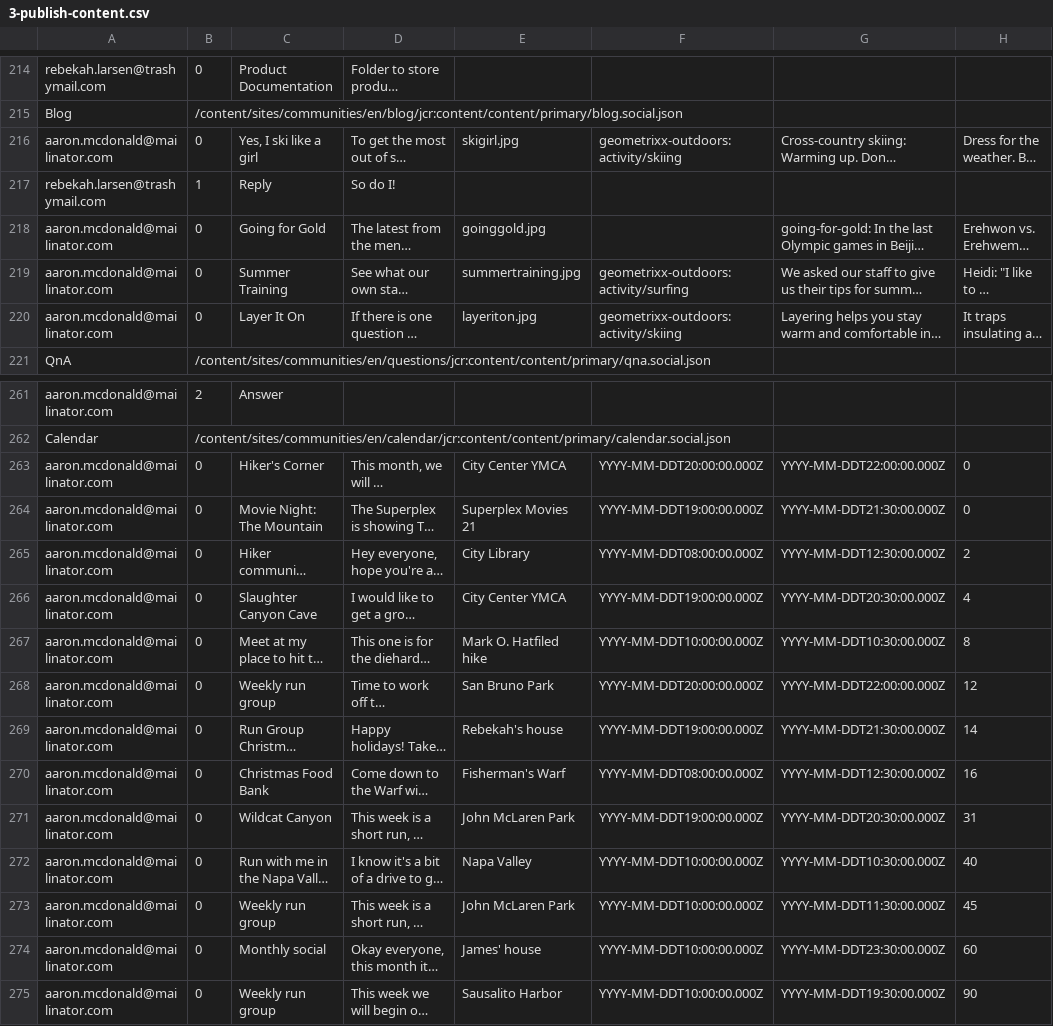
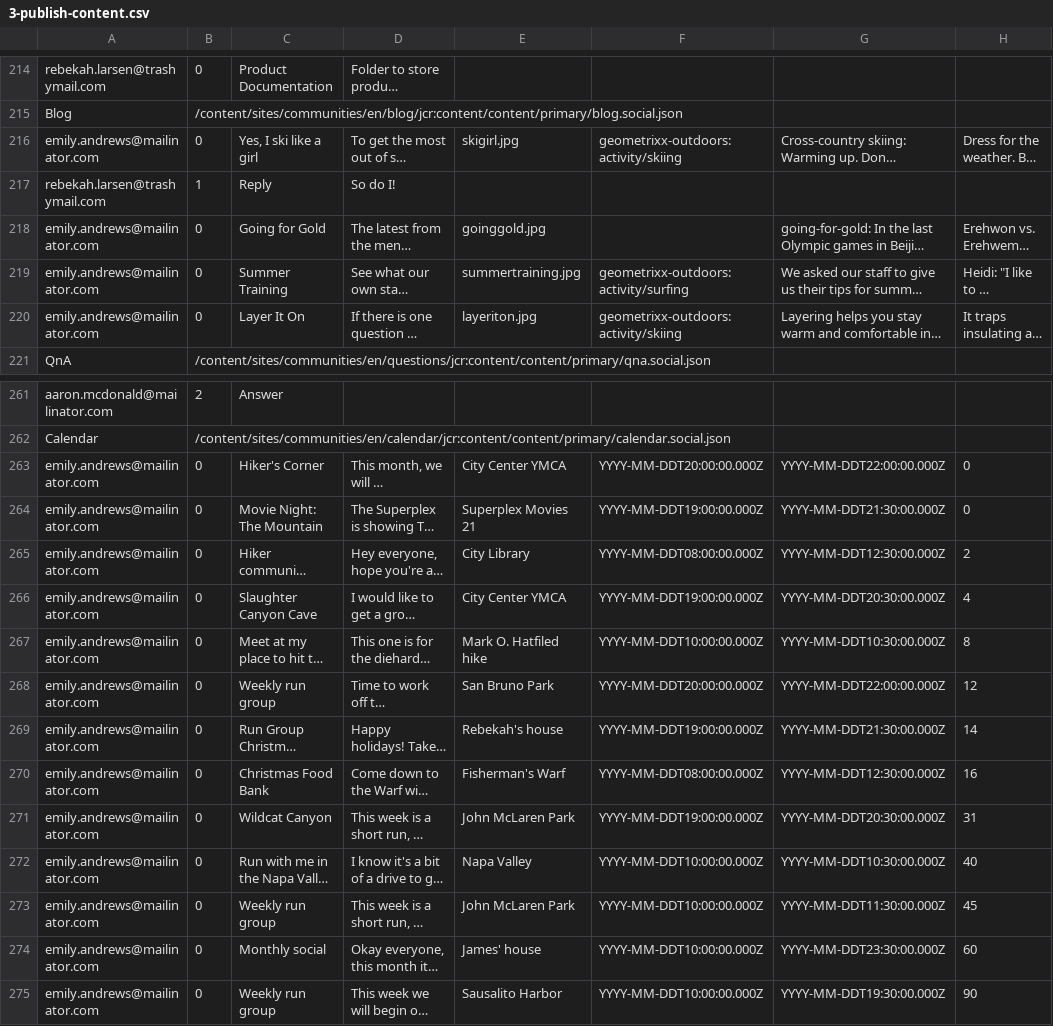
Before and after one commit to connectthefuture/aem-demo-machine, a CSV file: dist/community/maven/reference/src/main/content/jcr_root/etc/community/reference/3-publish-content.csv, drawn as a sheet; only a part is shown, gaps mark what is left out; long unchanged cells end in …; the diff names each change by its address in the sheet, - before the commit and + after, or states it on an @@ line.

```diff
--- a/dist/community/maven/reference/src/main/content/jcr_root/etc/community/reference/3-publish-content.csv
+++ b/dist/community/maven/reference/src/main/content/jcr_root/etc/community/reference/3-publish-content.csv
-A216: aaron.mcdonald@mailinator.com
+A216: emily.andrews@mailinator.com
-A218:A220: aaron.mcdonald@mailinator.com
+A218:A220: emily.andrews@mailinator.com
-A263:A275: aaron.mcdonald@mailinator.com
+A263:A275: emily.andrews@mailinator.com
```
Also changed, not shown: dist/community/maven/reference/src/main/content/jcr_root/etc/community/reference/2-author-site.csv, dist/community/maven/reference/src/main/content/jcr_root/etc/community/reference/4-author-resources.csv, 22 other files.
